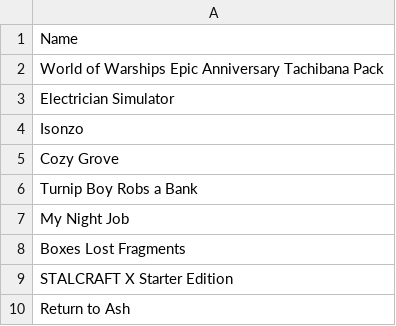
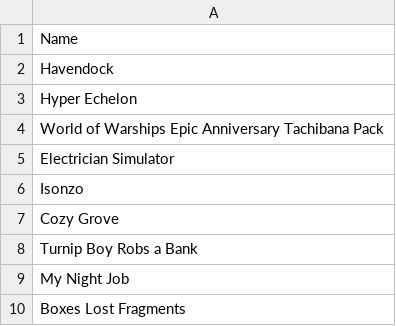
Before and after one commit to jullebarge/Playnite_EgsFreeGamesChecker, a CSV file: csv/EpicGameList.csv, drawn as a sheet; only a part is shown; the shorter side is filled out with more unchanged rows.

Commit message:
Ajout de 2 nouveau(x) jeu(x):

```diff
--- a/csv/EpicGameList.csv
+++ b/csv/EpicGameList.csv
@@ -1,2 +1,4 @@
 Name
+Havendock
+Hyper Echelon
 World of Warships  Epic Anniversary Tachibana Pack
```
